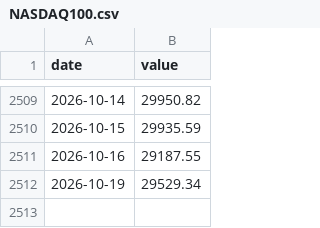
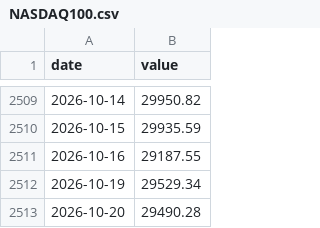
Before and after one commit to adaminileo24-ops/Apollon-, a CSV file: data/history/NASDAQ100.csv, drawn as a sheet; only a part is shown, gaps mark what is left out; the diff names each change by its address in the sheet, - before the commit and + after, or states it on an @@ line.

```diff
--- a/data/history/NASDAQ100.csv
+++ b/data/history/NASDAQ100.csv
+row 2513: 2026-10-20 | 29490.28
```
Also changed, not shown: data/history/DFF.csv, data/history/SP500.csv, 12 other files.
